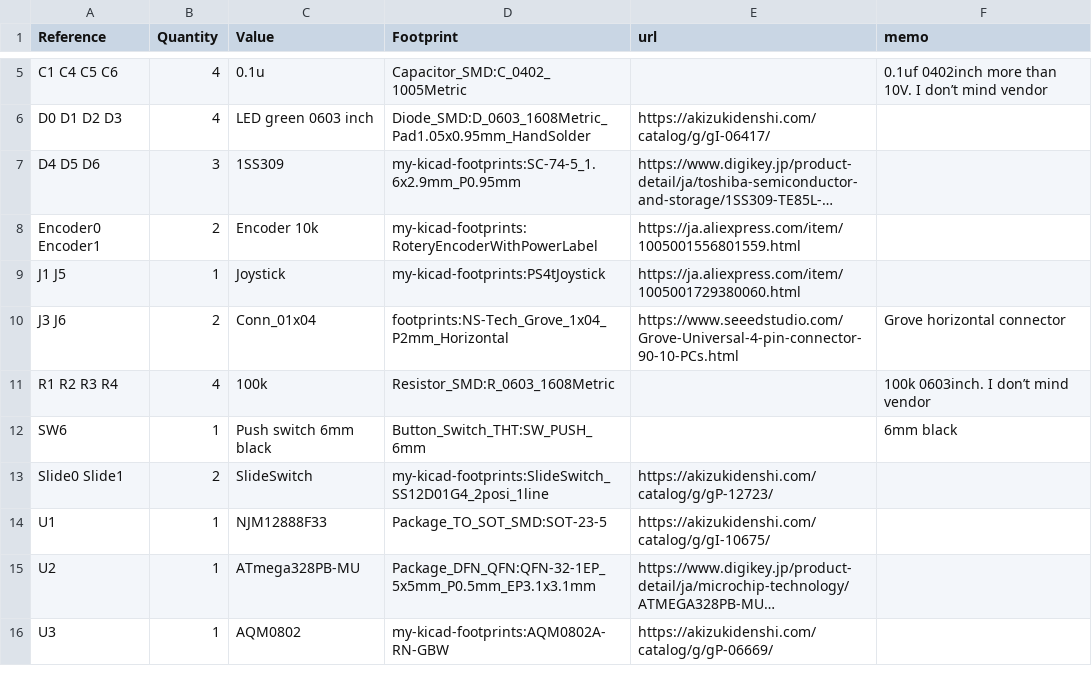
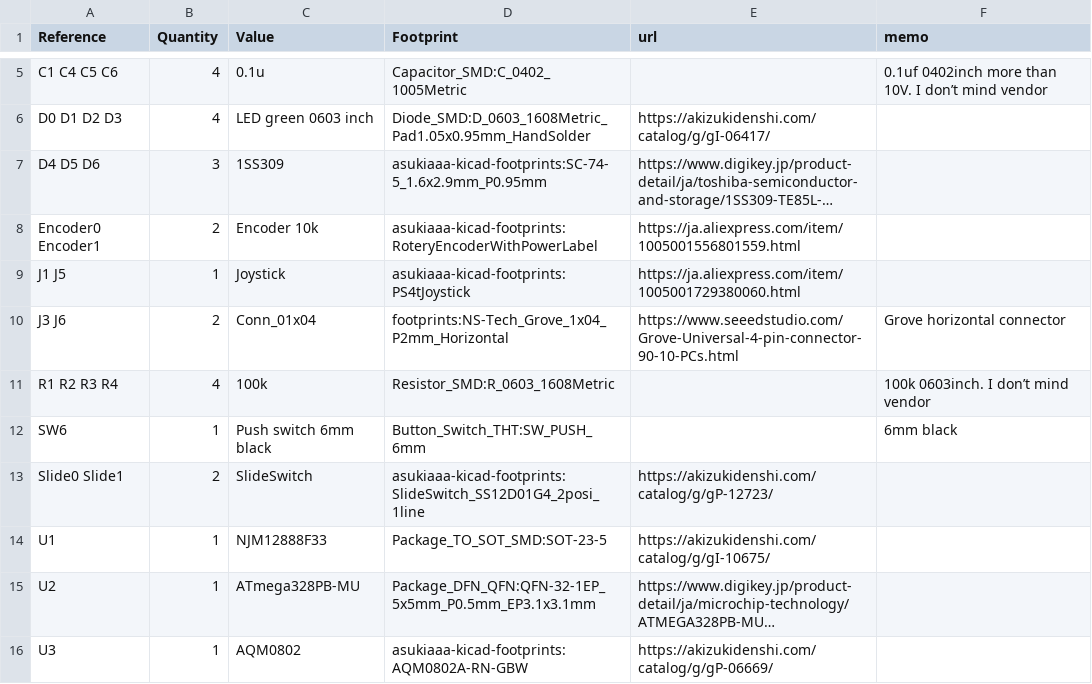
Before and after one commit to asukiaaa/I2cControlPanel, a CSV file: docs/bom.csv, drawn as a sheet; only a part is shown, gaps mark what is left out; long unchanged cells end in …; the diff names each change by its address in the sheet, - before the commit and + after, or states it on an @@ line.

Commit message:
Assign asukiaaa-kicad- symbols and footprints

```diff
--- a/docs/bom.csv
+++ b/docs/bom.csv
-D7 (Footprint): my-kicad-footprints:SC-74-5_1.6x2.9mm_P0.95mm
+D7 (Footprint): asukiaaa-kicad-footprints:SC-74-5_1.6x2.9mm_P0.95mm
-D8 (Footprint): my-kicad-footprints:RoteryEncoderWithPowerLabel
+D8 (Footprint): asukiaaa-kicad-footprints:RoteryEncoderWithPowerLabel
-D9 (Footprint): my-kicad-footprints:PS4tJoystick
+D9 (Footprint): asukiaaa-kicad-footprints:PS4tJoystick
-D13 (Footprint): my-kicad-footprints:SlideSwitch_SS12D01G4_2posi_1line
+D13 (Footprint): asukiaaa-kicad-footprints:SlideSwitch_SS12D01G4_2posi_1line
-D16 (Footprint): my-kicad-footprints:AQM0802A-RN-GBW
+D16 (Footprint): asukiaaa-kicad-footprints:AQM0802A-RN-GBW
```
Also changed, not shown: 6 other files.
